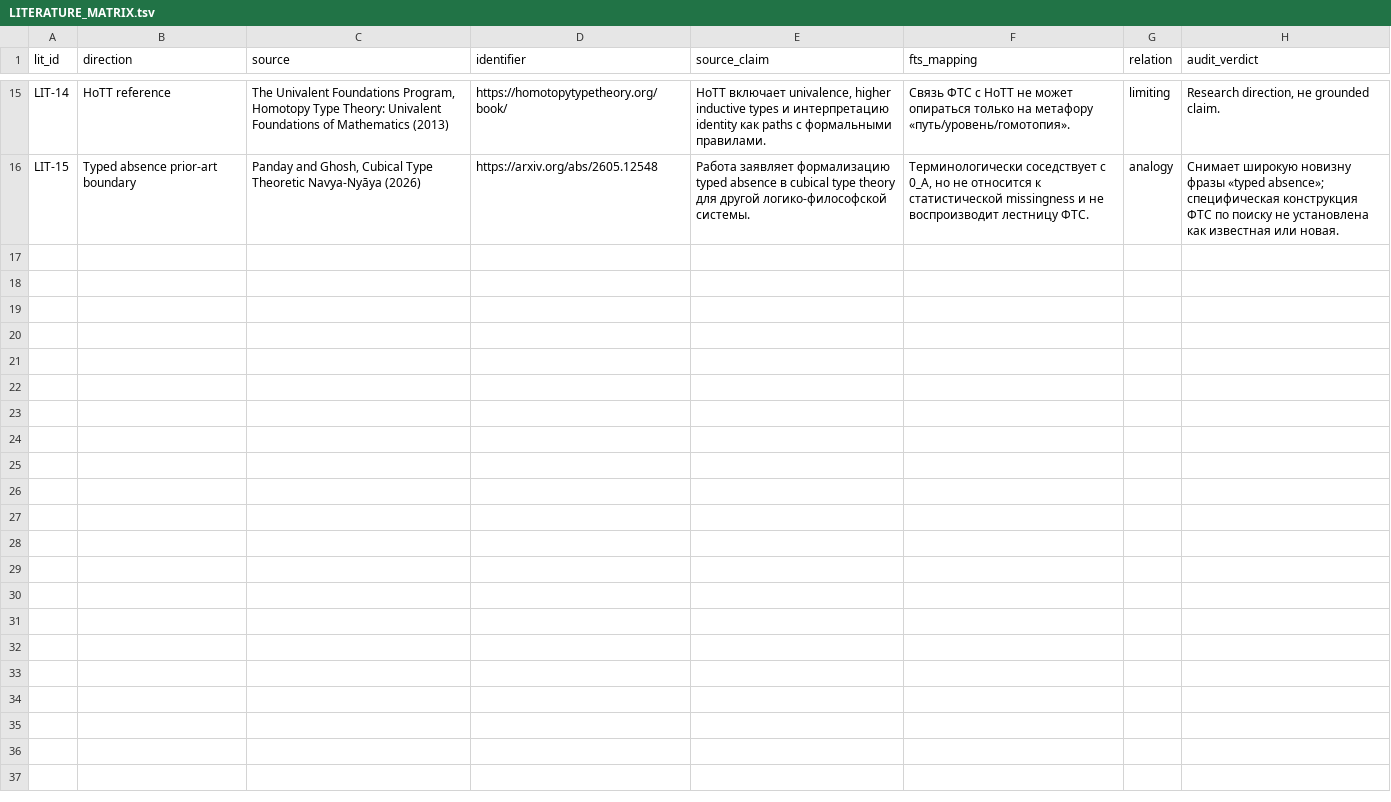
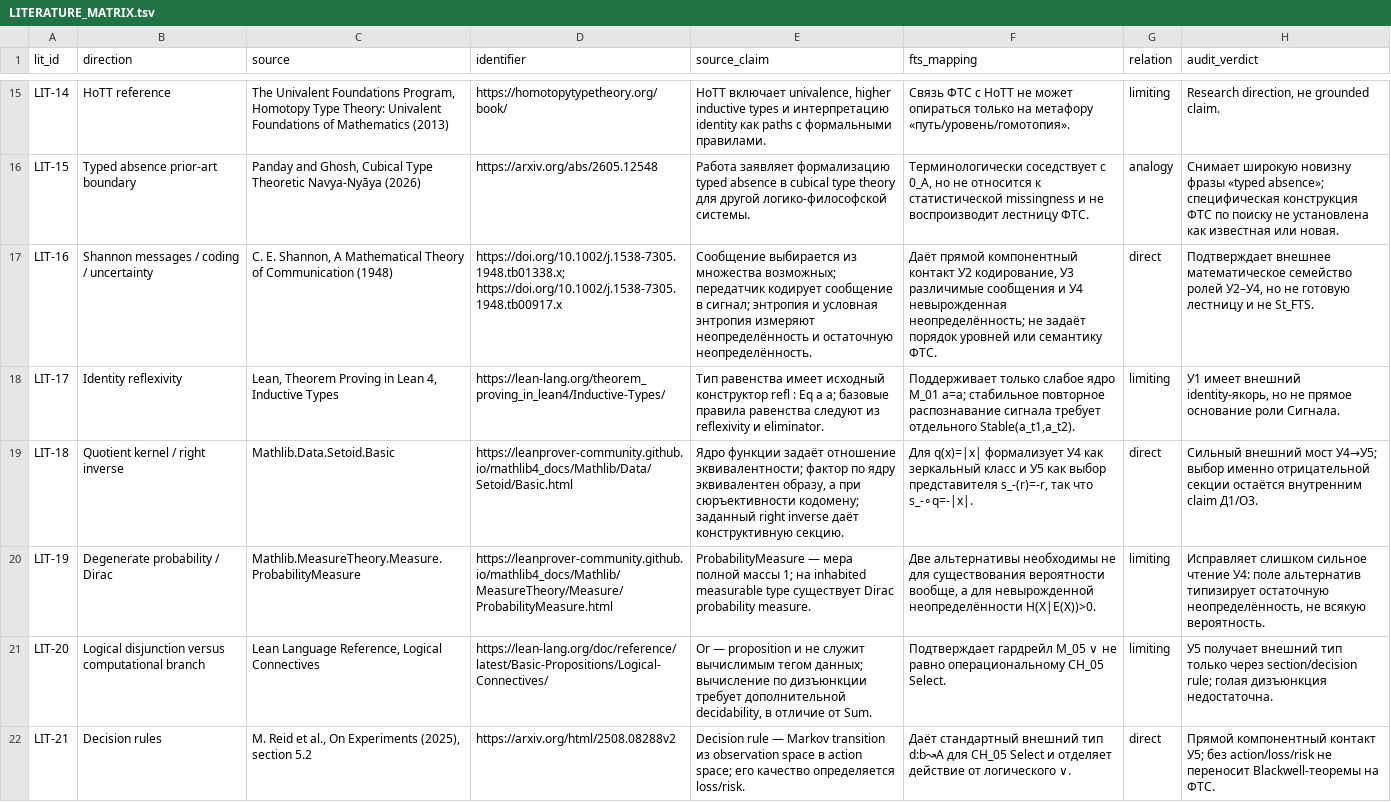
Before and after one commit to mcdos529665-gif/FTS-Validation, a TSV file: work/v14_rebuild/audit/LITERATURE_MATRIX.tsv, drawn as a sheet; only a part is shown, gaps mark what is left out; the diff names each change by its address in the sheet, - before the commit and + after, or states it on an @@ line.

Commit message:
theory: add typed external bridge for U1-U5

```diff
--- a/work/v14_rebuild/audit/LITERATURE_MATRIX.tsv
+++ b/work/v14_rebuild/audit/LITERATURE_MATRIX.tsv
+row 17: LIT-16 | Shannon messages / coding / uncertainty | C. E. Shannon, A Mathematical Theory of Communication (1948) | https://doi.org/10.1002/j.1538-7305.1948.tb01338.x; https://doi.org/10.1002/j.1538-7305.1948.tb00917.x | Сообщение выбирается из множества возможных; передатчик кодирует сообщение в сигнал; энтропия и условная энтропия измеряют неопределённость и остаточную неопределённость. | Даёт прямой компонентный контакт У2 кодирование, У3 различимые сообщения и У4 невырожденная неопределённость; не задаёт порядок уровней или семантику ФТС. | direct | Подтверждает внешнее математическое семейство ролей У2–У4, но не готовую лестницу и не St_FTS.
+row 18: LIT-17 | Identity reflexivity | Lean, Theorem Proving in Lean 4, Inductive Types | https://lean-lang.org/theorem_proving_in_lean4/Inductive-Types/ | Тип равенства имеет исходный конструктор refl : Eq a a; базовые правила равенства следуют из reflexivity и eliminator. | Поддерживает только слабое ядро M_01 a=a; стабильное повторное распознавание сигнала требует отдельного Stable(a_t1,a_t2). | limiting | У1 имеет внешний identity-якорь, но не прямое основание роли Сигнала.
+row 19: LIT-18 | Quotient kernel / right inverse | Mathlib.Data.Setoid.Basic | https://leanprover-community.github.io/mathlib4_docs/Mathlib/Data/Setoid/Basic.html | Ядро функции задаёт отношение эквивалентности; фактор по ядру эквивалентен образу, а при сюръективности кодомену; заданный right inverse даёт конструктивную секцию. | Для q(x)=|x| формализует У4 как зеркальный класс и У5 как выбор представителя s_-(r)=-r, так что s_-∘q=-|x|. | direct | Сильный внешний мост У4→У5; выбор именно отрицательной секции остаётся внутренним claim Д1/О3.
+row 20: LIT-19 | Degenerate probability / Dirac | Mathlib.MeasureTheory.Measure.ProbabilityMeasure | https://leanprover-community.github.io/mathlib4_docs/Mathlib/MeasureTheory/Measure/ProbabilityMeasure.html | ProbabilityMeasure — мера полной массы 1; на inhabited measurable type существует Dirac probability measure. | Две альтернативы необходимы не для существования вероятности вообще, а для невырожденной неопределённости H(X|E(X))>0. | limiting | Исправляет слишком сильное чтение У4: поле альтернатив типизирует остаточную неопределённость, не всякую вероятность.
+row 21: LIT-20 | Logical disjunction versus computational branch | Lean Language Reference, Logical Connectives | https://lean-lang.org/doc/reference/latest/Basic-Propositions/Logical-Connectives/ | Or — proposition и не служит вычислимым тегом данных; вычисление по дизъюнкции требует дополнительной decidability, в отличие от Sum. | Подтверждает гардрейл M_05 ∨ не равно операциональному CH_05 Select. | limiting | У5 получает внешний тип только через section/decision rule; голая дизъюнкция недостаточна.
+row 22: LIT-21 | Decision rules | M. Reid et al., On Experiments (2025), section 5.2 | https://arxiv.org/html/2508.08288v2 | Decision rule — Markov transition из observation space в action space; его качество определяется loss/risk. | Даёт стандартный внешний тип d:b↝A для CH_05 Select и отделяет действие от логического ∨. | direct | Прямой компонентный контакт У5; без action/loss/risk не переносит Blackwell-теоремы на ФТС.
```
Also changed, not shown: work/v14_rebuild/audit/CLAIM_MATRIX.tsv, work/v14_rebuild/audit/FINDINGS.tsv, 37 other files.
